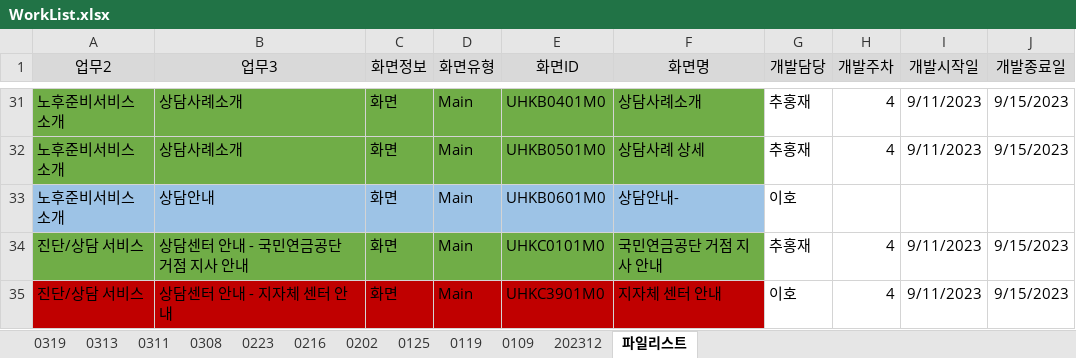
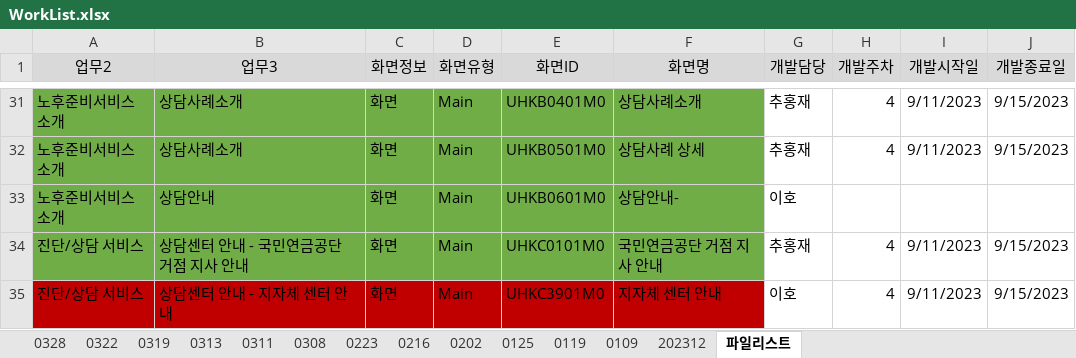
Before and after one commit to filmtree/csa_exportProg, an Excel workbook: WorkList.xlsx, sheet 파일리스트, drawn as a sheet; only a part is shown, gaps mark what is left out; values as stored, in another font and other column widths than the file's, no borders; charts and pictures and conditional formats not drawn; the diff names each change by its address in the sheet, - before the commit and + after, or states it on an @@ line.

```diff
--- a/WorkList.xlsx (sheet 파일리스트)
+++ b/WorkList.xlsx (sheet 파일리스트)
+sheet tab: 0328
+sheet tab: 0322
-A33:F33 fill: #9DC3E6
+A33:F33 fill: #70AD47
```
Also changed, not shown: sheet 0319, charts or pictures, 2 other files.
